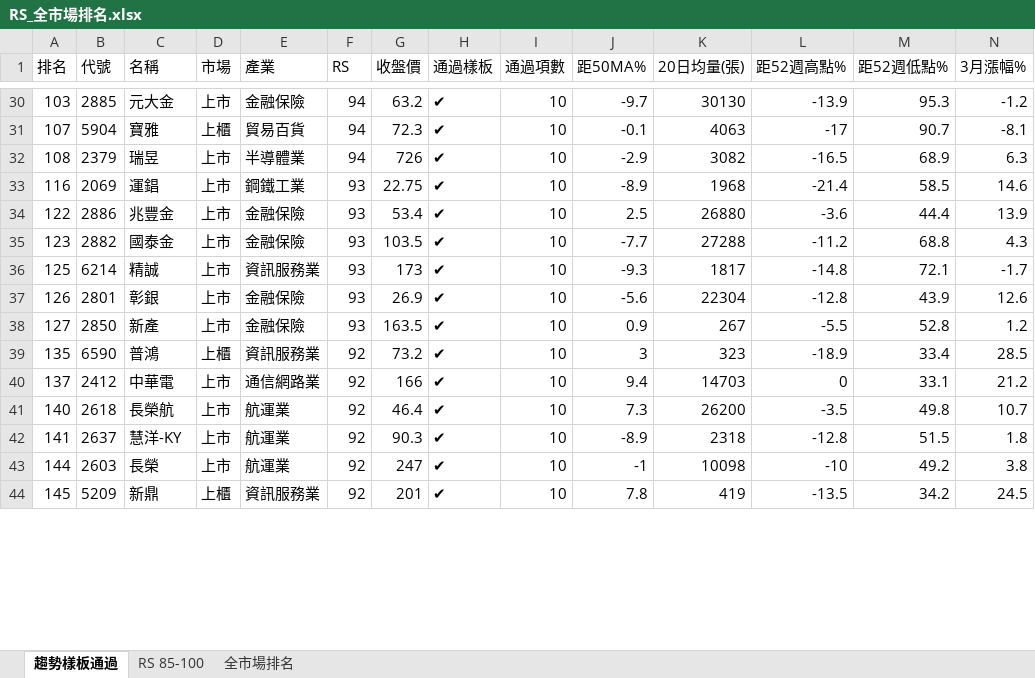
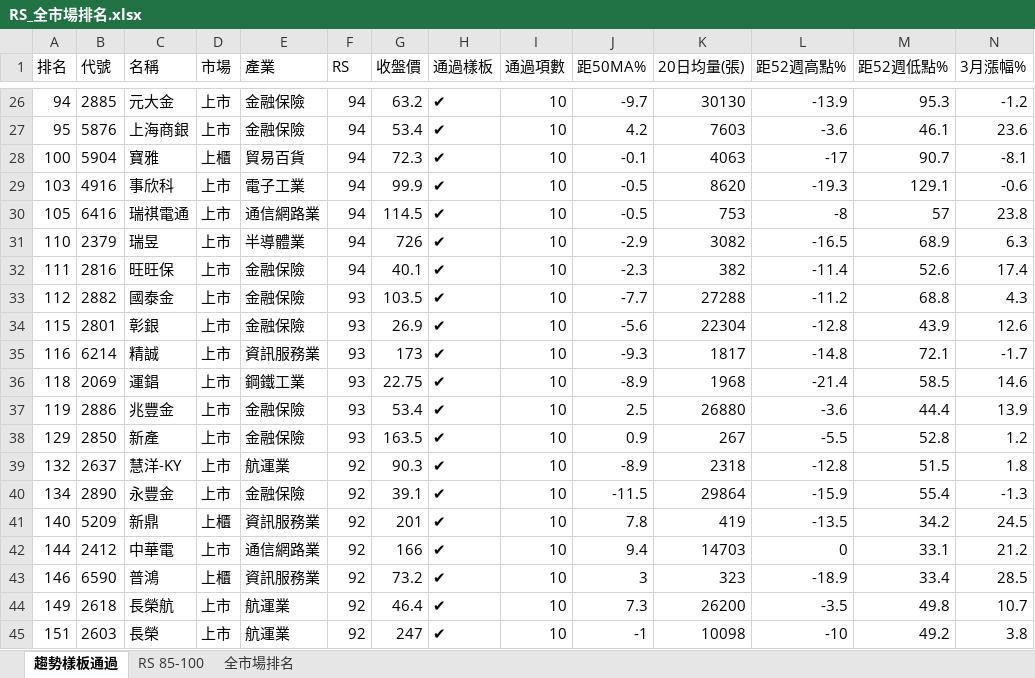
Before and after one commit to smoli0725-droid/tw-rs-screener, an Excel workbook: output/RS_全市場排名.xlsx, sheet 趨勢樣板通過, drawn as a sheet; only a part is shown, gaps mark what is left out; values as stored, in another font and other column widths than the file's, no borders; removed rows and columns are numbered as before the commit, all else as after; rows hold the shown columns only; the diff covers the shown part only; the diff names each change by its address in the sheet, - before the commit and + after, or states it on an @@ line.

```diff
--- a/output/RS_全市場排名.xlsx (sheet 趨勢樣板通過)
+++ b/output/RS_全市場排名.xlsx (sheet 趨勢樣板通過)
-A26 (排名): 103
+A26 (排名): 94
+row 27: 95 | 5876 | 上海商銀 | 上市 | 金融保險 | 94 | 53.4 | ✔ | 10 | 4.2 | 7603 | -3.6 | 46.1 | 23.6
-A28 (排名): 107
+A28 (排名): 100
+row 29: 103 | 4916 | 事欣科 | 上市 | 電子工業 | 94 | 99.9 | ✔ | 10 | -0.5 | 8620 | -19.3 | 129.1 | -0.6
+row 30: 105 | 6416 | 瑞祺電通 | 上市 | 通信網路業 | 94 | 114.5 | ✔ | 10 | -0.5 | 753 | -8 | 57 | 23.8
-A31 (排名): 108
+A31 (排名): 110
-row 33: 116 | 2069 | 運錩 | 上市 | 鋼鐵工業 | 93 | 22.75 | ✔ | 10 | -8.9 | 1968 | -21.4 | 58.5 | 14.6
-row 34: 122 | 2886 | 兆豐金 | 上市 | 金融保險 | 93 | 53.4 | ✔ | 10 | 2.5 | 26880 | -3.6 | 44.4 | 13.9
+row 32: 111 | 2816 | 旺旺保 | 上市 | 金融保險 | 94 | 40.1 | ✔ | 10 | -2.3 | 382 | -11.4 | 52.6 | 17.4
-A33 (排名): 123
+A33 (排名): 112
-row 36: 125 | 6214 | 精誠 | 上市 | 資訊服務業 | 93 | 173 | ✔ | 10 | -9.3 | 1817 | -14.8 | 72.1 | -1.7
-A34 (排名): 126
+A34 (排名): 115
+row 35: 116 | 6214 | 精誠 | 上市 | 資訊服務業 | 93 | 173 | ✔ | 10 | -9.3 | 1817 | -14.8 | 72.1 | -1.7
+row 36: 118 | 2069 | 運錩 | 上市 | 鋼鐵工業 | 93 | 22.75 | ✔ | 10 | -8.9 | 1968 | -21.4 | 58.5 | 14.6
+row 37: 119 | 2886 | 兆豐金 | 上市 | 金融保險 | 93 | 53.4 | ✔ | 10 | 2.5 | 26880 | -3.6 | 44.4 | 13.9
-A38 (排名): 127
+A38 (排名): 129
-row 39: 135 | 6590 | 普鴻 | 上櫃 | 資訊服務業 | 92 | 73.2 | ✔ | 10 | 3 | 323 | -18.9 | 33.4 | 28.5
+row 39: 132 | 2637 | 慧洋-KY | 上市 | 航運業 | 92 | 90.3 | ✔ | 10 | -8.9 | 2318 | -12.8 | 51.5 | 1.8
+row 40: 134 | 2890 | 永豐金 | 上市 | 金融保險 | 92 | 39.1 | ✔ | 10 | -11.5 | 29864 | -15.9 | 55.4 | -1.3
+row 41: 140 | 5209 | 新鼎 | 上櫃 | 資訊服務業 | 92 | 201 | ✔ | 10 | 7.8 | 419 | -13.5 | 34.2 | 24.5
-A42 (排名): 137
+A42 (排名): 144
+row 43: 146 | 6590 | 普鴻 | 上櫃 | 資訊服務業 | 92 | 73.2 | ✔ | 10 | 3 | 323 | -18.9 | 33.4 | 28.5
-A44 (排名): 140
+A44 (排名): 149
-row 42: 141 | 2637 | 慧洋-KY | 上市 | 航運業 | 92 | 90.3 | ✔ | 10 | -8.9 | 2318 | -12.8 | 51.5 | 1.8
-A45 (排名): 144
+A45 (排名): 151
-row 44: 145 | 5209 | 新鼎 | 上櫃 | 資訊服務業 | 92 | 201 | ✔ | 10 | 7.8 | 419 | -13.5 | 34.2 | 24.5
```
Also changed, not shown: 17 added rows, 22 removed rows and 28 edited cells elsewhere in this sheet, sheet 全市場排名, sheet RS 85-100, 6 other files.
